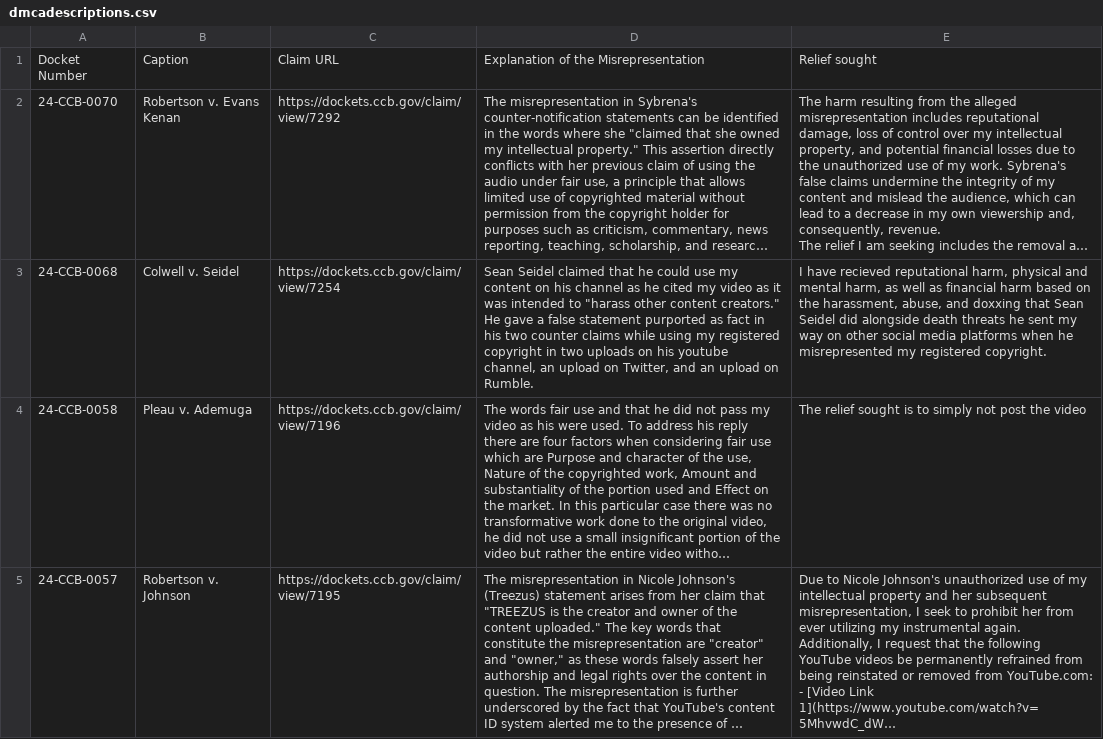
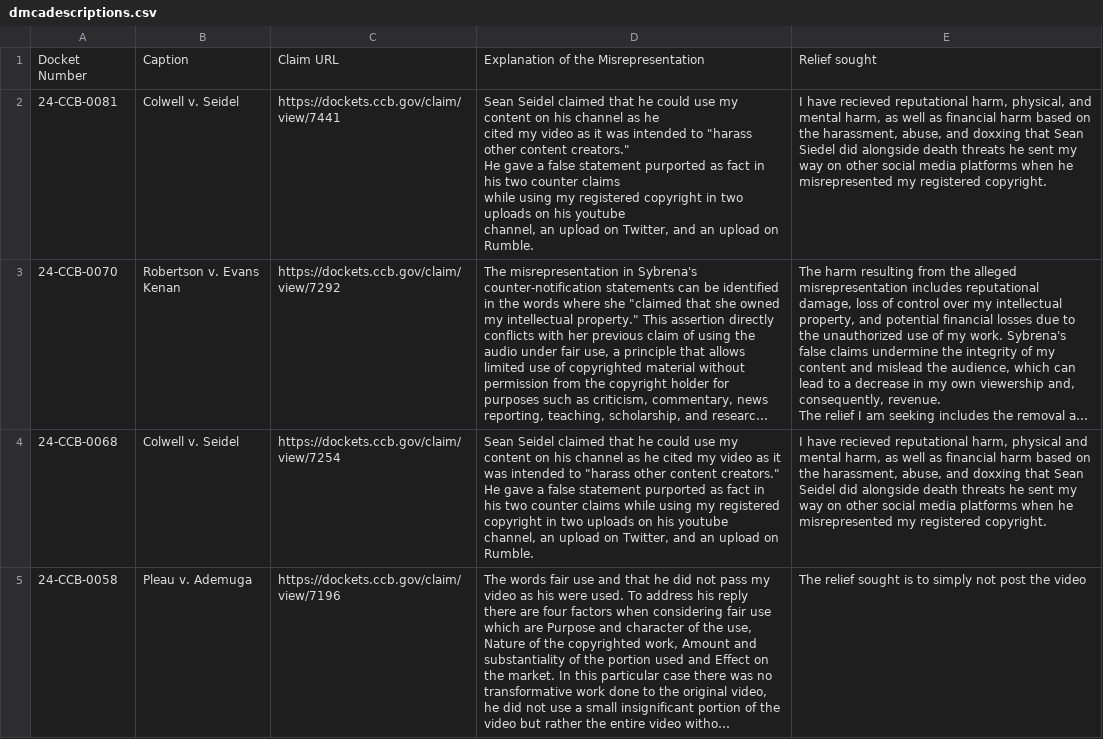
Before and after one commit to bibliobaloney/bibliobaloney.github.io, a CSV file: dmcadescriptions.csv, drawn as a sheet; only a part is shown; the shorter side is filled out with more unchanged rows; long unchanged cells end in …; ↵ is a line break in a cell; the diff names each change by its address in the sheet, - before the commit and + after, or states it on an @@ line.

```diff
--- a/dmcadescriptions.csv
+++ b/dmcadescriptions.csv
+row 2: 24-CCB-0081 | Colwell v. Seidel | https://dockets.ccb.gov/claim/view/7441 | Sean Seidel claimed that he could use my content on his channel as he ↵ cited my video as it was intended to "harass other content creators." ↵ He gave a false statement purported as fact in his two counter claims ↵ while using my registered copyright in two uploads on his youtube ↵ channel, an upload on Twitter, and an upload on Rumble. | I have recieved reputational harm, physical, and mental harm, as well as financial harm based on the harassment, abuse, and doxxing that Sean Siedel did alongside death threats he sent my way on other social media platforms when he misrepresented my registered copyright.
```
Also changed, not shown: allotareasons.csv, 5 other files.
